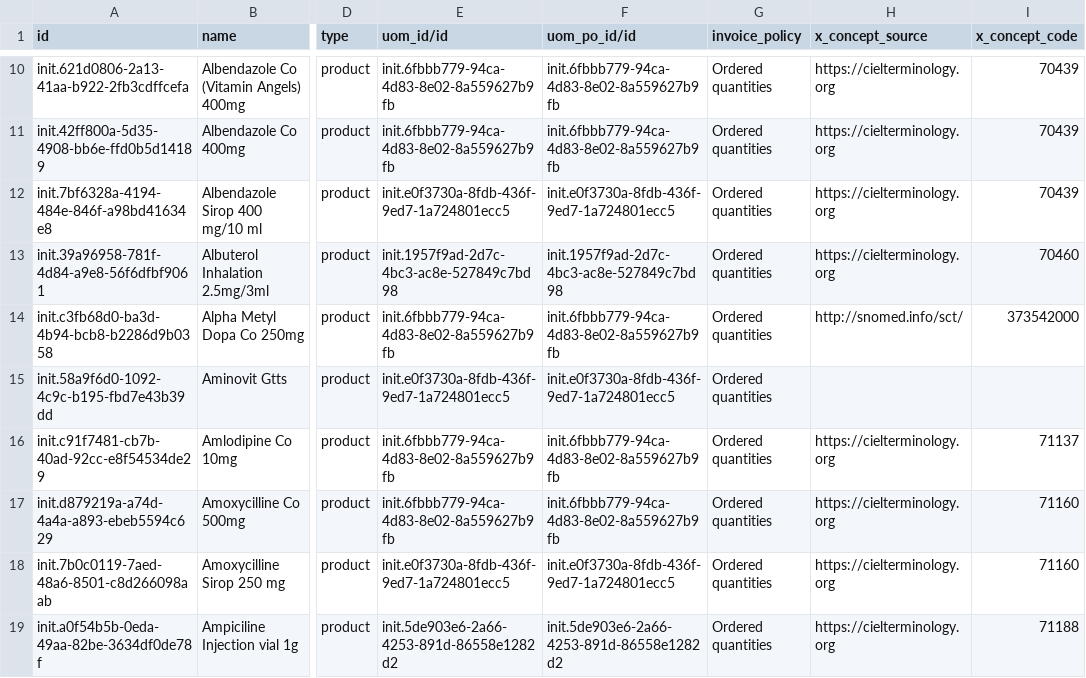
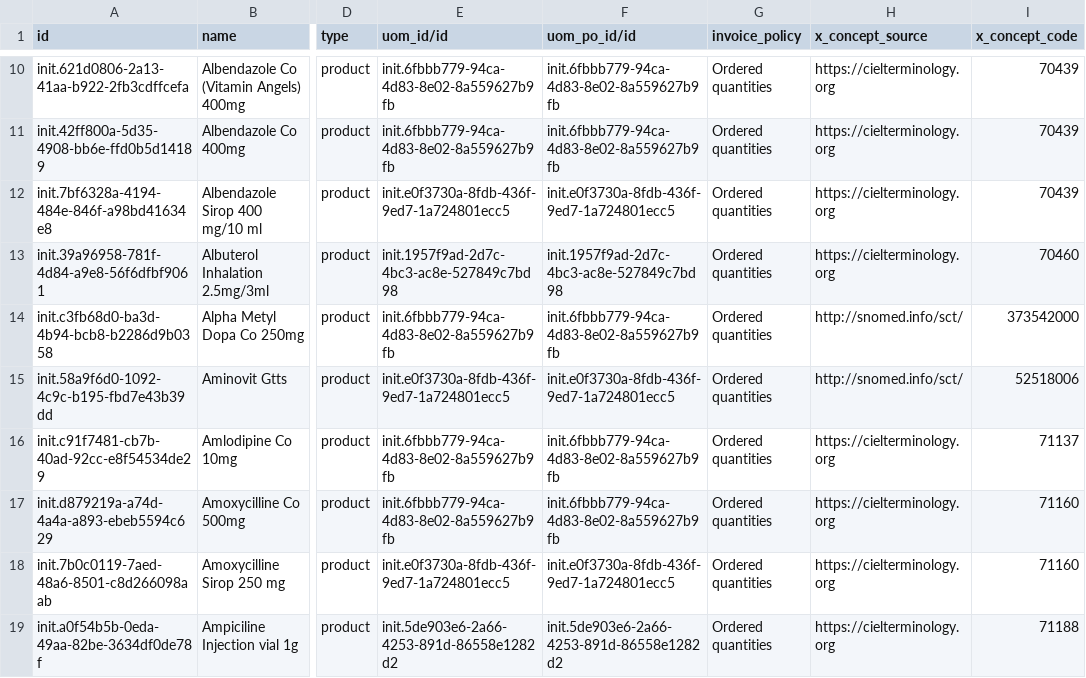
Before and after one commit to mekomsolutions/ozone-c2c, a CSV file: configs/odoo/initializer_config/product_variant/drugs.csv, drawn as a sheet; only a part is shown, gaps mark what is left out; the diff covers the shown part only; the diff names each change by its address in the sheet, - before the commit and + after, or states it on an @@ line.

Commit message:
Add missing mappings for Odoo drugs

```diff
--- a/configs/odoo/initializer_config/product_variant/drugs.csv
+++ b/configs/odoo/initializer_config/product_variant/drugs.csv
-H15 (x_concept_source): (empty)
+H15 (x_concept_source): http://snomed.info/sct/
-I15 (x_concept_code): (empty)
+I15 (x_concept_code): 52518006
```
Also changed, not shown: 20 edited cells elsewhere in this file.
